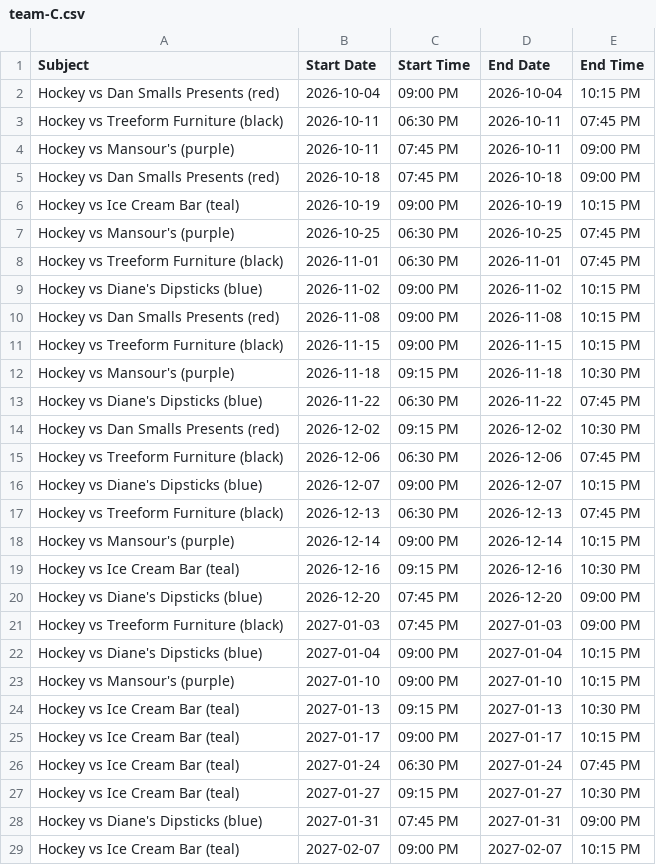
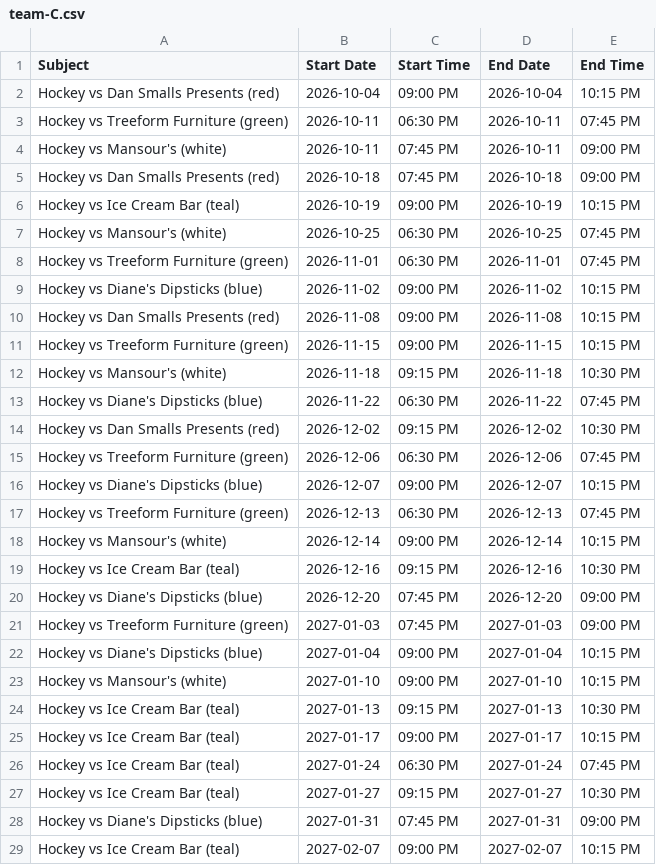
Before and after one commit to suany/scripts, a CSV file: ab-hockey/team-C.csv, drawn as a sheet; only a part is shown.

```diff
--- a/ab-hockey/team-C.csv
+++ b/ab-hockey/team-C.csv
@@ -2,23 +2,23 @@ Subject,Start Date,Start Time,End Date,End Time
 Hockey vs Dan Smalls Presents (red),2026-10-04,09:00 PM,2026-10-04,10:15 PM
-Hockey vs Treeform Furniture (black),2026-10-11,06:30 PM,2026-10-11,07:45 PM
-Hockey vs Mansour's (purple),2026-10-11,07:45 PM,2026-10-11,09:00 PM
+Hockey vs Treeform Furniture (green),2026-10-11,06:30 PM,2026-10-11,07:45 PM
+Hockey vs Mansour's (white),2026-10-11,07:45 PM,2026-10-11,09:00 PM
 Hockey vs Dan Smalls Presents (red),2026-10-18,07:45 PM,2026-10-18,09:00 PM
 Hockey vs Ice Cream Bar (teal),2026-10-19,09:00 PM,2026-10-19,10:15 PM
-Hockey vs Mansour's (purple),2026-10-25,06:30 PM,2026-10-25,07:45 PM
-Hockey vs Treeform Furniture (black),2026-11-01,06:30 PM,2026-11-01,07:45 PM
+Hockey vs Mansour's (white),2026-10-25,06:30 PM,2026-10-25,07:45 PM
+Hockey vs Treeform Furniture (green),2026-11-01,06:30 PM,2026-11-01,07:45 PM
 Hockey vs Diane's Dipsticks (blue),2026-11-02,09:00 PM,2026-11-02,10:15 PM
 Hockey vs Dan Smalls Presents (red),2026-11-08,09:00 PM,2026-11-08,10:15 PM
-Hockey vs Treeform Furniture (black),2026-11-15,09:00 PM,2026-11-15,10:15 PM
-Hockey vs Mansour's (purple),2026-11-18,09:15 PM,2026-11-18,10:30 PM
+Hockey vs Treeform Furniture (green),2026-11-15,09:00 PM,2026-11-15,10:15 PM
+Hockey vs Mansour's (white),2026-11-18,09:15 PM,2026-11-18,10:30 PM
 Hockey vs Diane's Dipsticks (blue),2026-11-22,06:30 PM,2026-11-22,07:45 PM
 Hockey vs Dan Smalls Presents (red),2026-12-02,09:15 PM,2026-12-02,10:30 PM
-Hockey vs Treeform Furniture (black),2026-12-06,06:30 PM,2026-12-06,07:45 PM
+Hockey vs Treeform Furniture (green),2026-12-06,06:30 PM,2026-12-06,07:45 PM
 Hockey vs Diane's Dipsticks (blue),2026-12-07,09:00 PM,2026-12-07,10:15 PM
-Hockey vs Treeform Furniture (black),2026-12-13,06:30 PM,2026-12-13,07:45 PM
-Hockey vs Mansour's (purple),2026-12-14,09:00 PM,2026-12-14,10:15 PM
+Hockey vs Treeform Furniture (green),2026-12-13,06:30 PM,2026-12-13,07:45 PM
+Hockey vs Mansour's (white),2026-12-14,09:00 PM,2026-12-14,10:15 PM
 Hockey vs Ice Cream Bar (teal),2026-12-16,09:15 PM,2026-12-16,10:30 PM
 Hockey vs Diane's Dipsticks (blue),2026-12-20,07:45 PM,2026-12-20,09:00 PM
-Hockey vs Treeform Furniture (black),2027-01-03,07:45 PM,2027-01-03,09:00 PM
+Hockey vs Treeform Furniture (green),2027-01-03,07:45 PM,2027-01-03,09:00 PM
 Hockey vs Diane's Dipsticks (blue),2027-01-04,09:00 PM,2027-01-04,10:15 PM
-Hockey vs Mansour's (purple),2027-01-10,09:00 PM,2027-01-10,10:15 PM
+Hockey vs Mansour's (white),2027-01-10,09:00 PM,2027-01-10,10:15 PM
 Hockey vs Ice Cream Bar (teal),2027-01-13,09:15 PM,2027-01-13,10:30 PM
```
Also changed, not shown: ab-hockey/schedule.csv, ab-hockey/team-A.csv, 11 other files.
